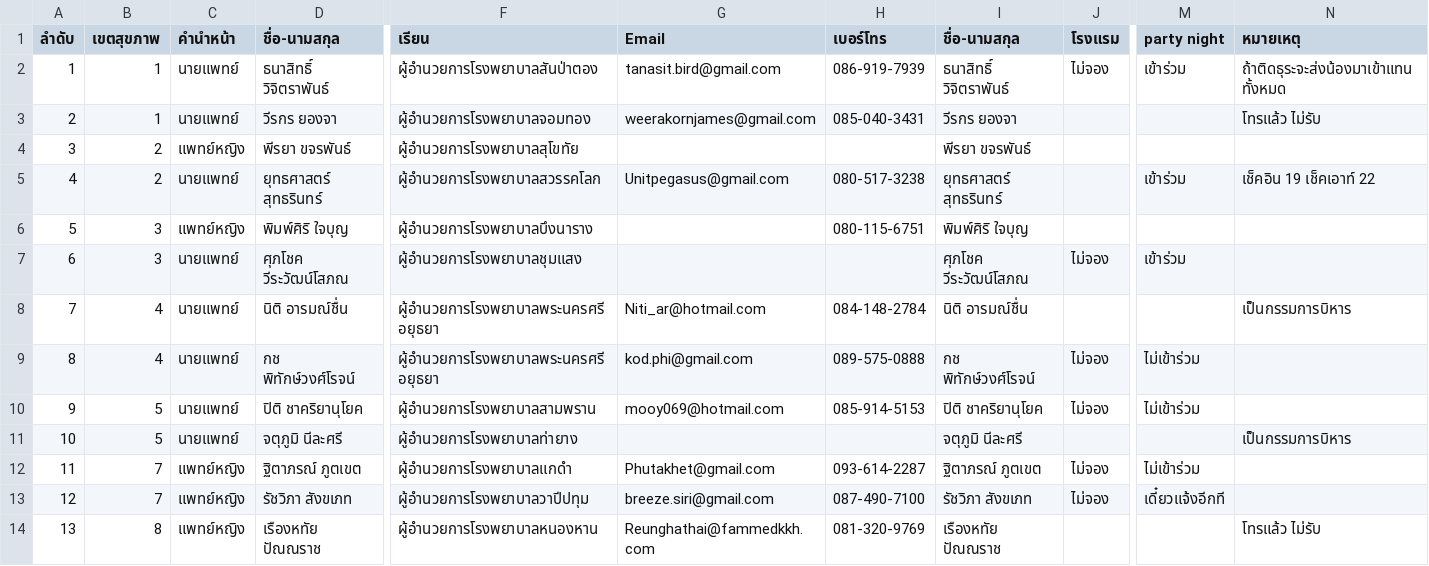
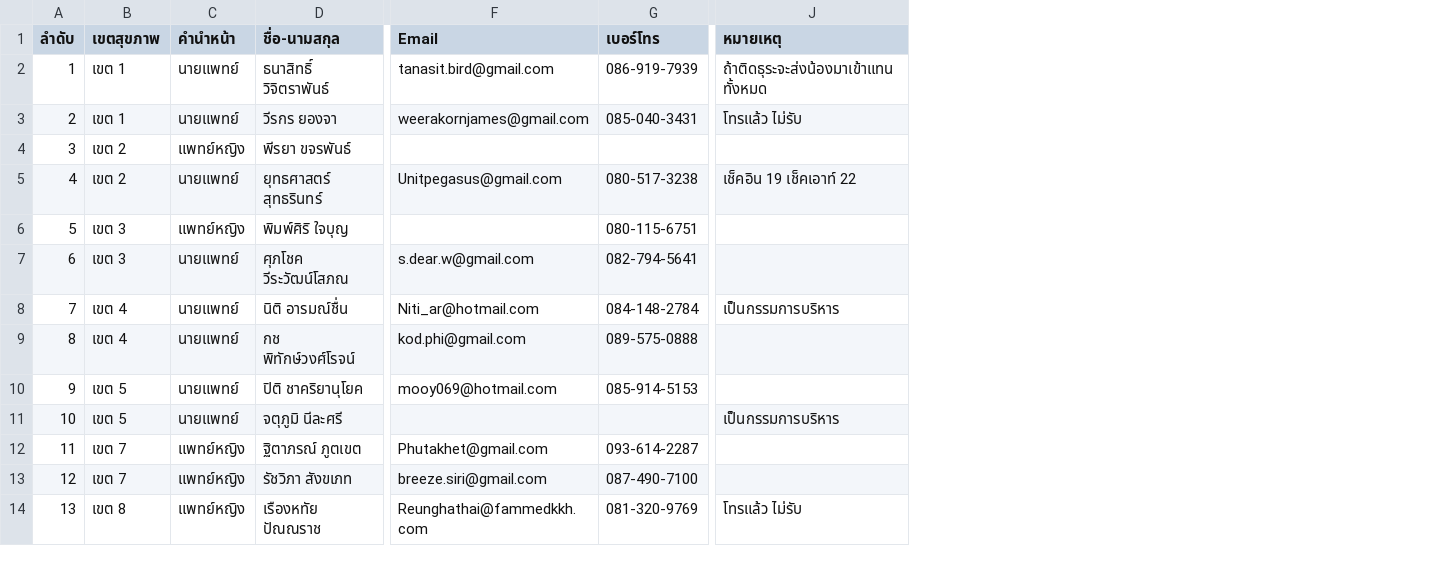
Before and after one commit to chumbhotpantip1/thaifammed-map, a CSV file: 06_Health_Zone_Delegates_Conference.csv, drawn as a sheet; only a part is shown, gaps mark what is left out; removed rows and columns are numbered as before the commit, all else as after; the diff covers the shown part only; the diff names each change by its address in the sheet, - before the commit and + after, or states it on an @@ line.

Commit message:
feat: Enforce login wall before viewing website, remove hotel, party night, and hospital director position from zone delegates

```diff
--- a/06_Health_Zone_Delegates_Conference.csv
+++ b/06_Health_Zone_Delegates_Conference.csv
-column F (เรียน), rows 2-14: ผู้อำนวยการโรงพยาบาลสันป่าตอง | ผู้อำนวยการโรงพยาบาลจอมทอง | ผู้อำนวยการโรงพยาบาลสุโขทัย | ผู้อำนวยการโรงพยาบาลสวรรคโลก | ผู้อำนวยการโรงพยาบาลบึงนาราง | ผู้อำนวยการโรงพยาบาลชุมแสง | ผู้อำนวยการโรงพยาบาลพระนครศรีอยุธยา | ผู้อำนวยการโรงพยาบาลพระนครศรีอยุธยา | ผู้อำนวยการโรงพยาบาลสามพราน | ผู้อำนวยการโรงพยาบาลท่ายาง | ผู้อำนวยการโรงพยาบาลแกดำ | ผู้อำนวยการโรงพยาบาลวาปีปทุม | ผู้อำนวยการโรงพยาบาลหนองหาน
-column I (ชื่อ-นามสกุล), rows 2-14: ธนาสิทธิ์ วิจิตราพันธ์ | วีรกร ยองจา | พีรยา ขจรพันธ์ | ยุทธศาสตร์ สุทธรินทร์ | พิมพ์ศิริ ใจบุญ | ศุภโชค วีระวัฒน์โสภณ | นิติ อารมณ์ชื่น | กช พิทักษ์วงศ์โรจน์ | ปิติ ชาคริยานุโยค | จตุภูมิ นีละศรี | ฐิตาภรณ์ ภูตเขต | รัชวิภา สังขเภท | เรืองหทัย ปัณณราช
-column J (โรงแรม), rows 2-13: ไม่จอง |  |  |  |  | ไม่จอง |  | ไม่จอง | ไม่จอง |  | ไม่จอง | ไม่จอง
-column M (party night), rows 2-13: เข้าร่วม |  |  | เข้าร่วม |  | เข้าร่วม |  | ไม่เข้าร่วม | ไม่เข้าร่วม |  | ไม่เข้าร่วม | เดี๋ยวแจ้งอีกที
-B2:B3 (เขตสุขภาพ): 1
+B2:B3 (เขตสุขภาพ): เขต 1
-B4:B5 (เขตสุขภาพ): 2
+B4:B5 (เขตสุขภาพ): เขต 2
-B6:B7 (เขตสุขภาพ): 3
+B6:B7 (เขตสุขภาพ): เขต 3
-F7 (Email): (empty)
+F7 (Email): s.dear.w@gmail.com
-G7 (เบอร์โทร): (empty)
+G7 (เบอร์โทร): 082-794-5641
-B8:B9 (เขตสุขภาพ): 4
+B8:B9 (เขตสุขภาพ): เขต 4
-J8 (หมายเหตุ): เป็นกรรมการบิหาร
+J8 (หมายเหตุ): เป็นกรรมการบริหาร
-B10:B11 (เขตสุขภาพ): 5
+B10:B11 (เขตสุขภาพ): เขต 5
-J11 (หมายเหตุ): เป็นกรรมการบิหาร
+J11 (หมายเหตุ): เป็นกรรมการบริหาร
-B12:B13 (เขตสุขภาพ): 7
+B12:B13 (เขตสุขภาพ): เขต 7
-B14 (เขตสุขภาพ): 8
+B14 (เขตสุขภาพ): เขต 8
```
Also changed, not shown: 2 removed rows and 10 edited cells elsewhere in this file, database_export/06_Health_Zone_Delegates_Conference.csv, 5 other files.
